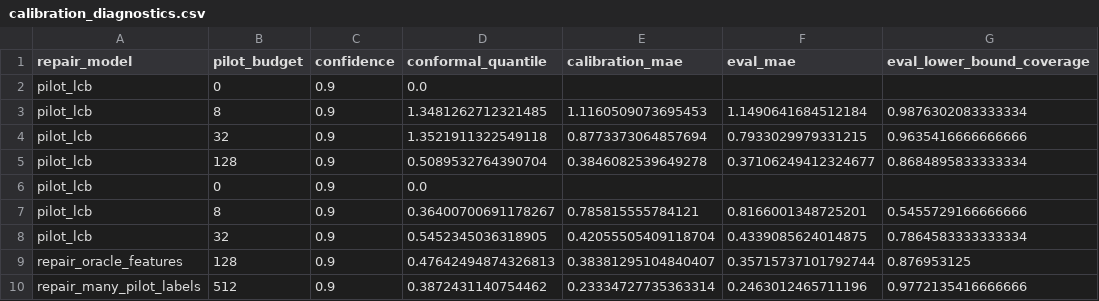
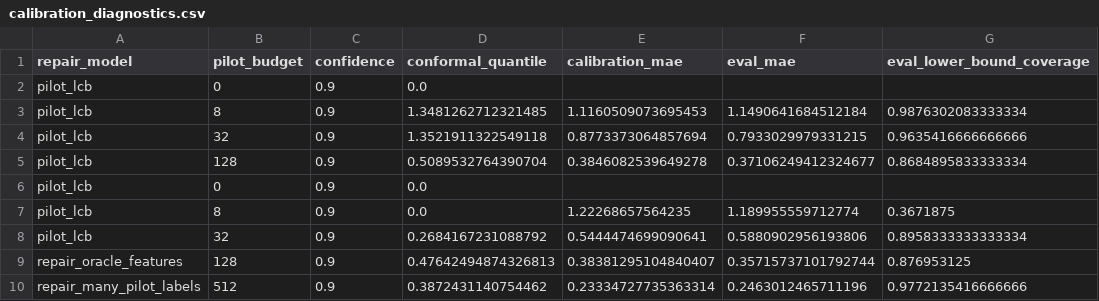
Before and after one commit to Jason-Wang313/diffusion-world-model, a CSV file: results/tables/calibration_diagnostics.csv, drawn as a sheet; only a part is shown; the diff names each change by its address in the sheet, - before the commit and + after, or states it on an @@ line.

```diff
--- a/results/tables/calibration_diagnostics.csv
+++ b/results/tables/calibration_diagnostics.csv
-D7 (conformal_quantile): 0.36400700691178267
+D7 (conformal_quantile): 0.0
-E7 (calibration_mae): 0.785815555784121
+E7 (calibration_mae): 1.22268657564235
-F7 (eval_mae): 0.8166001348725201
+F7 (eval_mae): 1.189955559712774
-G7 (eval_lower_bound_coverage): 0.5455729166666666
+G7 (eval_lower_bound_coverage): 0.3671875
-D8 (conformal_quantile): 0.5452345036318905
+D8 (conformal_quantile): 0.2684167231088792
-E8 (calibration_mae): 0.42055505409118704
+E8 (calibration_mae): 0.5444474699090641
-F8 (eval_mae): 0.4339085624014875
+F8 (eval_mae): 0.5880902956193806
-G8 (eval_lower_bound_coverage): 0.7864583333333334
+G8 (eval_lower_bound_coverage): 0.8958333333333334
```
Also changed, not shown: results/tables/adaptive_n_metrics.csv, results/tables/learned_metrics.csv, 49 other files.
